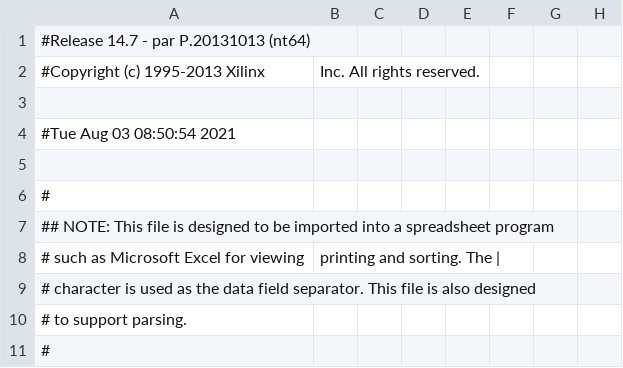
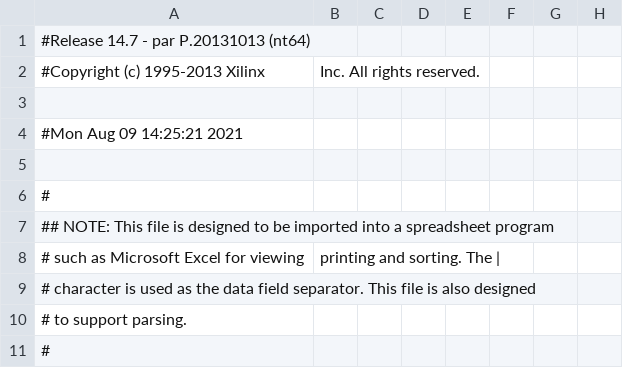
Before and after one commit to 73jn/td-fpga-developing-board, a CSV file: FPGA/Board/ise/poetic/poetic_circuit_pad.csv, drawn as a sheet; only a part is shown; the diff names each change by its address in the sheet, - before the commit and + after, or states it on an @@ line.

```diff
--- a/FPGA/Board/ise/poetic/poetic_circuit_pad.csv
+++ b/FPGA/Board/ise/poetic/poetic_circuit_pad.csv
-A4: #Tue Aug 03 08:50:54 2021
+A4: #Mon Aug 09 14:25:21 2021
```
Also changed, not shown: 56 other files.
